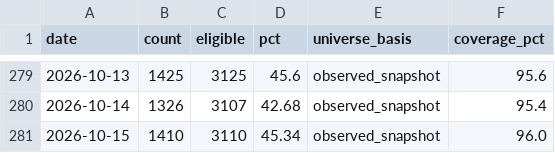
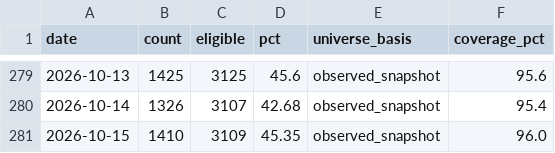
Before and after one commit to wesley314789/tw-momentum, a CSV file: data/us_ma200_breadth.csv, drawn as a sheet; only a part is shown, gaps mark what is left out.

```diff
--- a/data/us_ma200_breadth.csv
+++ b/data/us_ma200_breadth.csv
@@ -280,2 +280,2 @@ date,count,eligible,pct,universe_basis,coverage_pct
 2026-10-14,1326,3107,42.68,observed_snapshot,95.4
-2026-10-15,1410,3110,45.34,observed_snapshot,96.0
+2026-10-15,1410,3109,45.35,observed_snapshot,96.0
```
Also changed, not shown: data/gex_history.csv, 3 other files.
